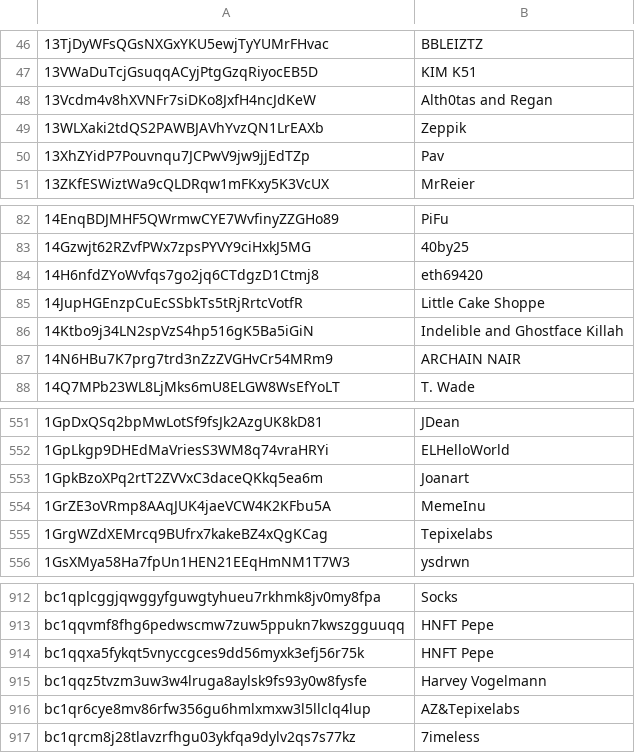
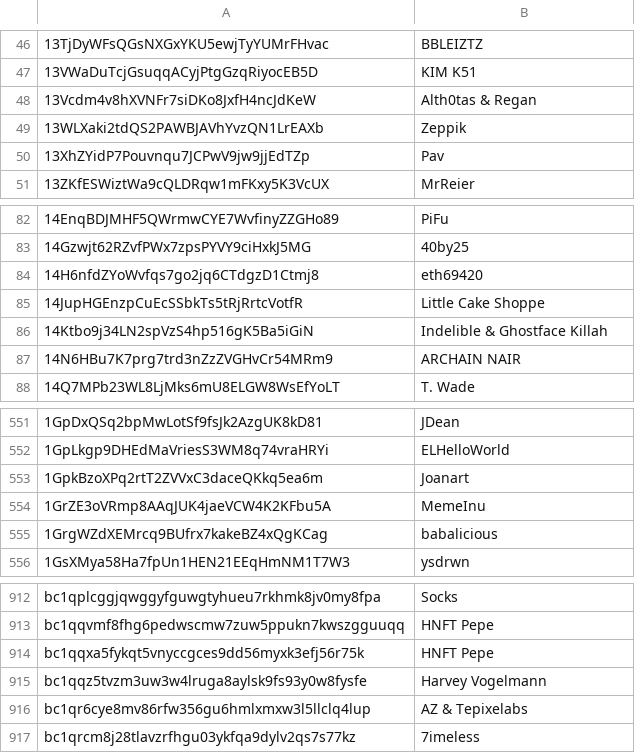
Before and after one commit to stampchain-io/btc_stamps, a CSV file: indexer/bootstrap/creator.csv, drawn as a sheet; only a part is shown, gaps mark what is left out.

Commit message:
Updated creator.csv (#624)
updated babalicious info

```diff
--- a/indexer/bootstrap/creator.csv
+++ b/indexer/bootstrap/creator.csv
@@ -47,3 +47,3 @@
 13VWaDuTcjGsuqqACyjPtgGzqRiyocEB5D,KIM K51
-13Vcdm4v8hXVNFr7siDKo8JxfH4ncJdKeW,Alth0tas and Regan
+13Vcdm4v8hXVNFr7siDKo8JxfH4ncJdKeW,Alth0tas & Regan
 13WLXaki2tdQS2PAWBJAVhYvzQN1LrEAXb,Zeppik
@@ -85,3 +85,3 @@
 14JupHGEnzpCuEcSSbkTs5tRjRrtcVotfR,Little Cake Shoppe
-14Ktbo9j34LN2spVzS4hp516gK5Ba5iGiN,Indelible and Ghostface Killah
+14Ktbo9j34LN2spVzS4hp516gK5Ba5iGiN,Indelible & Ghostface Killah
 14N6HBu7K7prg7trd3nZzZVGHvCr54MRm9,ARCHAIN NAIR
@@ -554,3 +554,3 @@
 1GrZE3oVRmp8AAqJUK4jaeVCW4K2KFbu5A,MemeInu
-1GrgWZdXEMrcq9BUfrx7kakeBZ4xQgKCag,Tepixelabs
+1GrgWZdXEMrcq9BUfrx7kakeBZ4xQgKCag,babalicious
 1GsXMya58Ha7fpUn1HEN21EEqHmNM1T7W3,ysdrwn
@@ -915,3 +915,3 @@ bc1qqxa5fykqt5vnyccgces9dd56myxk3efj56r75k,HNFT Pepe
 bc1qqz5tvzm3uw3w4lruga8aylsk9fs93y0w8fysfe,Harvey Vogelmann
-bc1qr6cye8mv86rfw356gu6hmlxmxw3l5llclq4lup,AZ&Tepixelabs
+bc1qr6cye8mv86rfw356gu6hmlxmxw3l5llclq4lup,AZ & Tepixelabs
 bc1qrcm8j28tlavzrfhgu03ykfqa9dylv2qs7s77kz,7imeless
```
